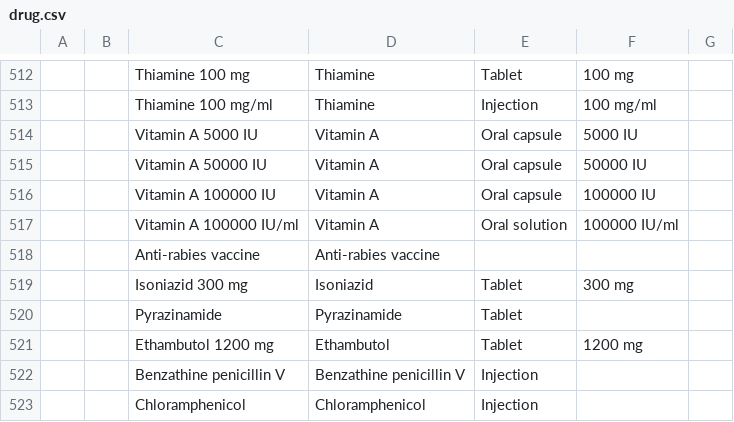
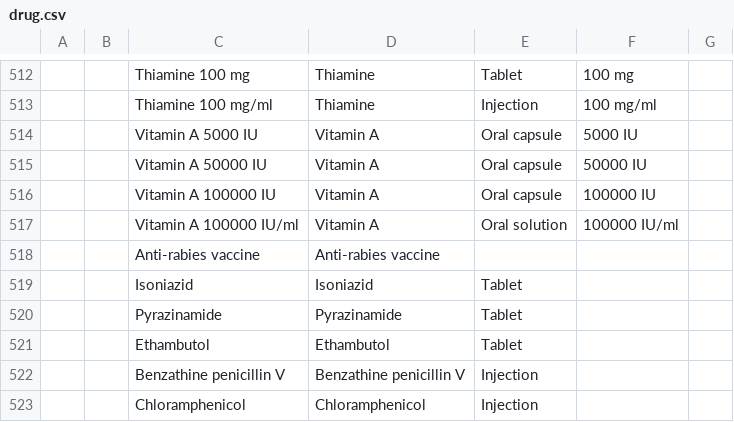
Before and after one commit to GDO-Bahmni/clinic-config, a CSV file: masterdata/configuration/drugs/drug.csv, drawn as a sheet; only a part is shown, gaps mark what is left out; the diff names each change by its address in the sheet, - before the commit and + after, or states it on an @@ line.

Commit message:
Update. drugs.csv file
Co-authored-by: Sweety Sharma

```diff
--- a/masterdata/configuration/drugs/drug.csv
+++ b/masterdata/configuration/drugs/drug.csv
-C519: Isoniazid 300 mg
+C519: Isoniazid
-F519: 300 mg
+F519: (empty)
-C521: Ethambutol 1200 mg
+C521: Ethambutol
-F521: 1200 mg
+F521: (empty)
```
